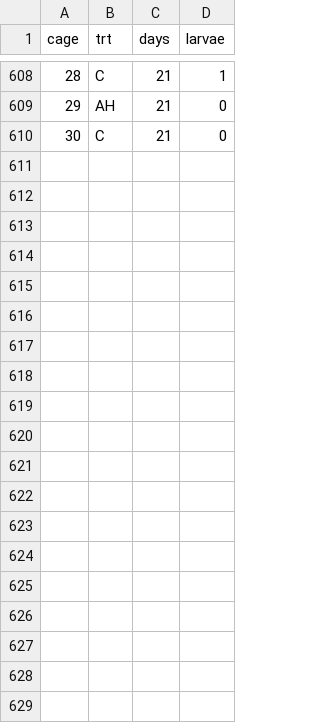
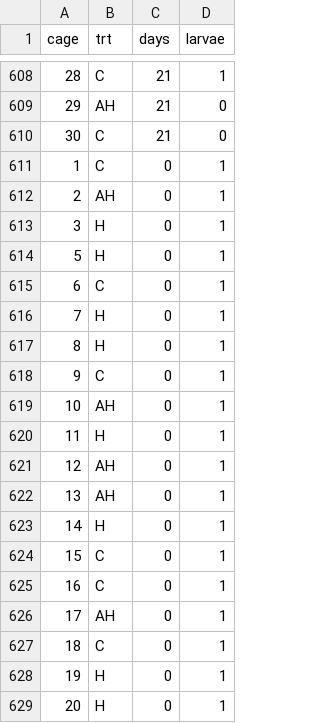
Before and after one commit to smucciolo/myzo-n-monarchs, a CSV file: myzolarvaesurvival.csv, drawn as a sheet; only a part is shown, gaps mark what is left out; the diff covers the shown part only.

Commit message:
Add files via upload

```diff
--- a/myzolarvaesurvival.csv
+++ b/myzolarvaesurvival.csv
@@ -610 +610,20 @@ cage,trt,days,larvae
 30,C,21,0
+1,C,0,1
+2,AH,0,1
+3,H,0,1
+5,H,0,1
+6,C,0,1
+7,H,0,1
+8,H,0,1
+9,C,0,1
+10,AH,0,1
+11,H,0,1
+12,AH,0,1
+13,AH,0,1
+14,H,0,1
+15,C,0,1
+16,C,0,1
+17,AH,0,1
+18,C,0,1
+19,H,0,1
+20,H,0,1
```
Also changed, not shown: 10 added rows elsewhere in this file.
